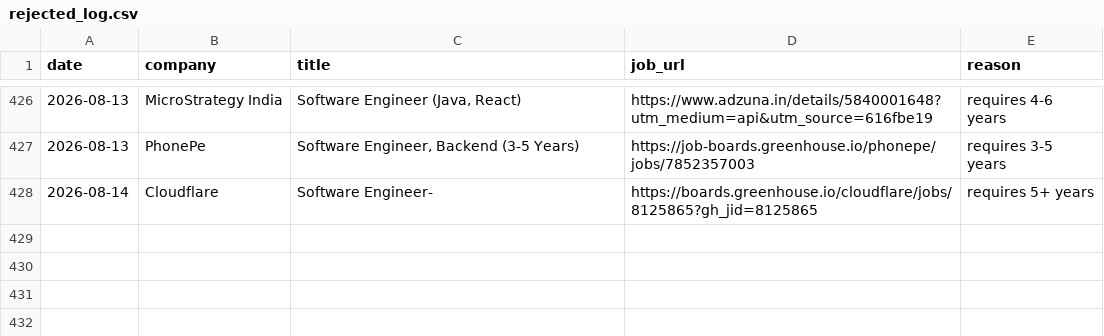
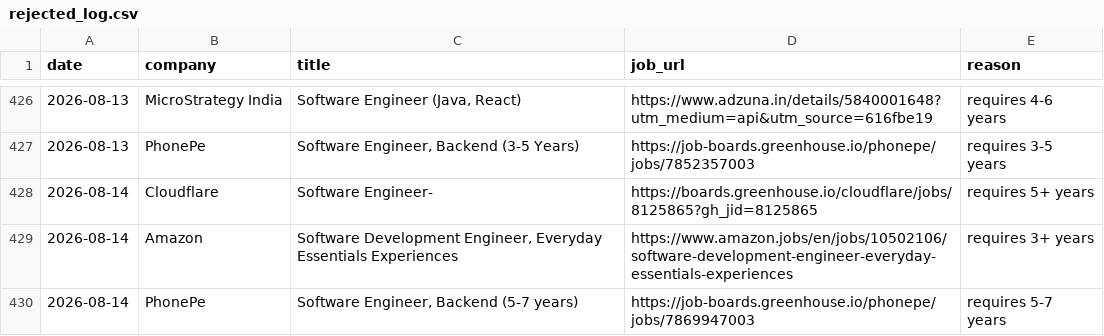
Before and after one commit to gopalverma416/jobhunt-autopilot, a CSV file: rejected_log.csv, drawn as a sheet; only a part is shown, gaps mark what is left out; the diff names each change by its address in the sheet, - before the commit and + after, or states it on an @@ line.

```diff
--- a/rejected_log.csv
+++ b/rejected_log.csv
+row 429: 2026-08-14 | Amazon | Software Development Engineer, Everyday Essentials Experiences | https://www.amazon.jobs/en/jobs/10502106/software-development-engineer-everyday-essentials-experiences | requires 3+ years
+row 430: 2026-08-14 | PhonePe | Software Engineer, Backend (5-7 years) | https://job-boards.greenhouse.io/phonepe/jobs/7869947003 | requires 5-7 years
```
Also changed, not shown: tracker.csv, 2 other files.
